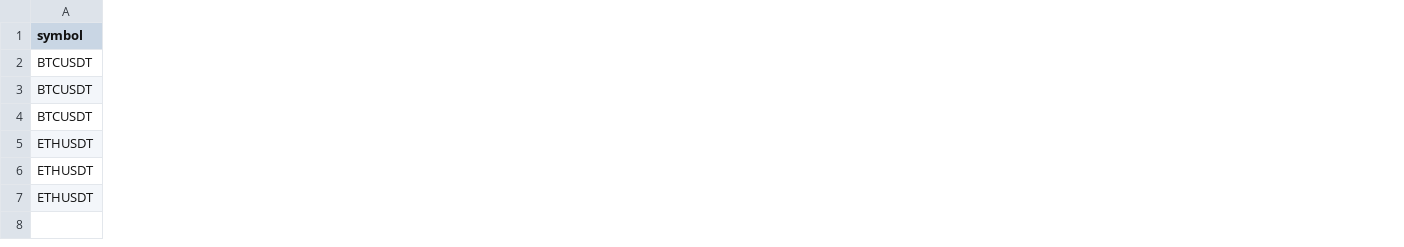
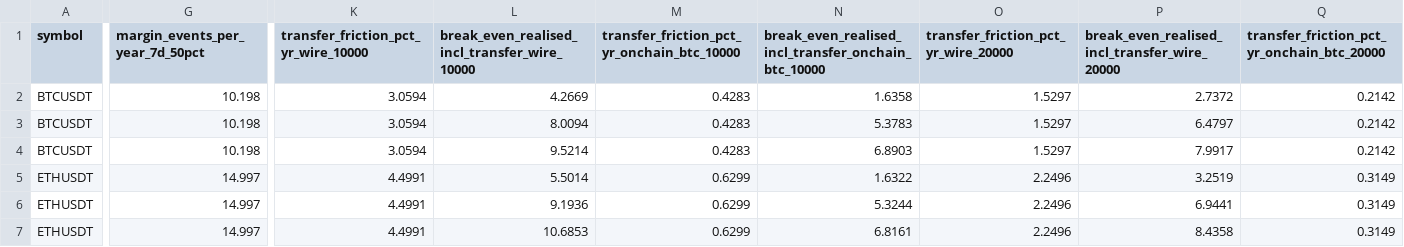
Before and after one commit to Vito-bc/crypto-orchestra, a CSV file: docs/research/data/venue_carry_rederived_2026-09-20.csv, drawn as a sheet; only a part is shown, gaps mark what is left out; the diff covers the shown part only; the diff names each change by its address in the sheet, - before the commit and + after, or states it on an @@ line.

```diff
--- a/docs/research/data/venue_carry_rederived_2026-09-20.csv
+++ b/docs/research/data/venue_carry_rederived_2026-09-20.csv
+column G (margin_events_per_year_7d_50pct), rows 2-7: 10.198 | 10.198 | 10.198 | 14.997 | 14.997 | 14.997
+column K, rows 1-7: transfer_friction_pct_yr_wire_10000 | 3.0594 | 3.0594 | 3.0594 | 4.4991 | 4.4991 | 4.4991
+column L, rows 1-7: break_even_realised_incl_transfer_wire_10000 | 4.2669 | 8.0094 | 9.5214 | 5.5014 | 9.1936 | 10.6853
+column M, rows 1-7: transfer_friction_pct_yr_onchain_btc_10000 | 0.4283 | 0.4283 | 0.4283 | 0.6299 | 0.6299 | 0.6299
+column N, rows 1-7: break_even_realised_incl_transfer_onchain_btc_10000 | 1.6358 | 5.3783 | 6.8903 | 1.6322 | 5.3244 | 6.8161
+column O, rows 1-7: transfer_friction_pct_yr_wire_20000 | 1.5297 | 1.5297 | 1.5297 | 2.2496 | 2.2496 | 2.2496
+column P, rows 1-7: break_even_realised_incl_transfer_wire_20000 | 2.7372 | 6.4797 | 7.9917 | 3.2519 | 6.9441 | 8.4358
+column Q, rows 1-7: transfer_friction_pct_yr_onchain_btc_20000 | 0.2142 | 0.2142 | 0.2142 | 0.3149 | 0.3149 | 0.3149
```
Also changed, not shown: 1 added column elsewhere in this file, 2 other files.
